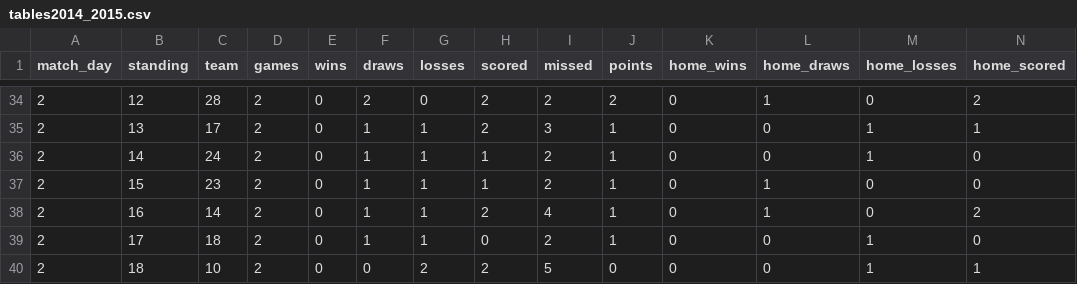
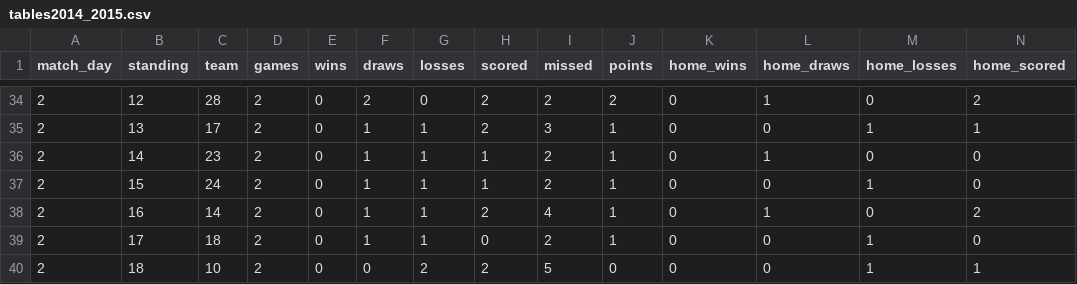
Before and after one commit to agamirzov/ml_project, a CSV file: data/tables/tables2014_2015.csv, drawn as a sheet; only a part is shown, gaps mark what is left out; removed rows and columns are numbered as before the commit, all else as after; rows hold the shown columns only; the diff covers the shown part only; the diff names each change by its address in the sheet, - before the commit and + after, or states it on an @@ line.

```diff
--- a/data/tables/tables2014_2015.csv
+++ b/data/tables/tables2014_2015.csv
-row 36: 2 | 14 | 24 | 2 | 0 | 1 | 1 | 1 | 2 | 1 | 0 | 0 | 1 | 0
-B36 (standing): 15
+B36 (standing): 14
+row 37: 2 | 15 | 24 | 2 | 0 | 1 | 1 | 1 | 2 | 1 | 0 | 0 | 1 | 0
```
Also changed, not shown: 40 edited cells elsewhere in this file, data/tables/tables2010_2011.csv, data/tables/tables2013_2014.csv, 2 other files.
